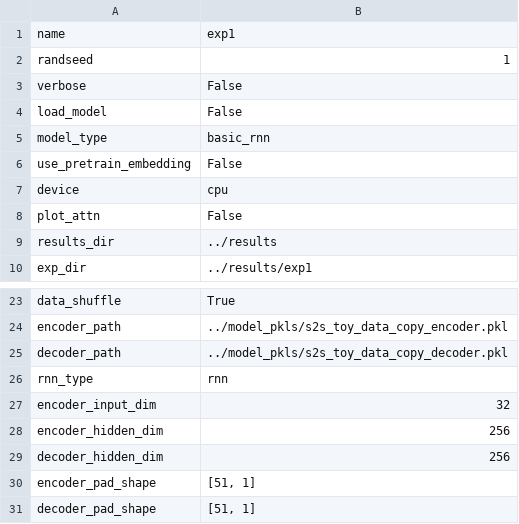
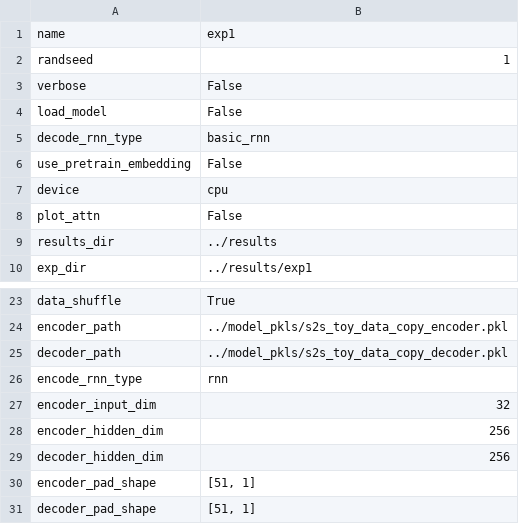
Before and after one commit to iamlxb3/s2s_tutorial, a CSV file: results/exp1/config.csv, drawn as a sheet; only a part is shown, gaps mark what is left out.

```diff
--- a/results/exp1/config.csv
+++ b/results/exp1/config.csv
@@ -4,3 +4,3 @@ verbose,False
 load_model,False
-model_type,basic_rnn
+decode_rnn_type,basic_rnn
 use_pretrain_embedding,False
@@ -25,3 +25,3 @@ encoder_path,../model_pkls/s2s_toy_data_copy_encoder.pkl
 decoder_path,../model_pkls/s2s_toy_data_copy_decoder.pkl
-rnn_type,rnn
+encode_rnn_type,rnn
 encoder_input_dim,32
```
Also changed, not shown: results/untitled/config.csv, 5 other files.
